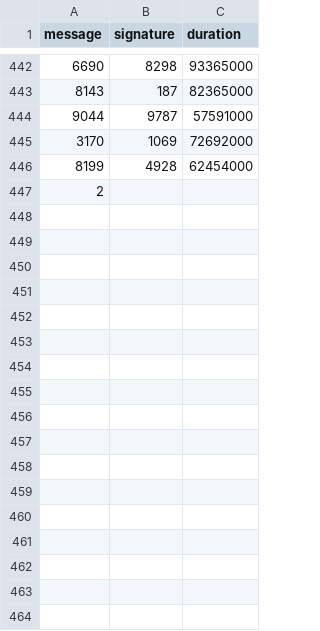
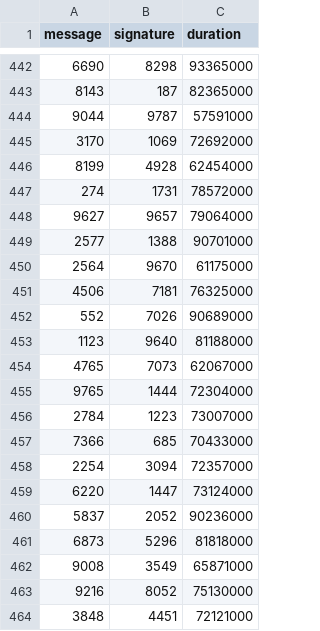
Before and after one commit to nicopupupu/QGIS_Package_Installer, a CSV file: 5ms_sleep.csv, drawn as a sheet; only a part is shown, gaps mark what is left out.

Commit message:
ouch

```diff
--- a/5ms_sleep.csv
+++ b/5ms_sleep.csv
@@ -446,2 +446,19 @@ message,signature,duration
 8199,4928,62454000
-2
+274,1731,78572000
+9627,9657,79064000
+2577,1388,90701000
+2564,9670,61175000
+4506,7181,76325000
+552,7026,90689000
+1123,9640,81188000
+4765,7073,62067000
+9765,1444,72304000
+2784,1223,73007000
+7366,685,70433000
+2254,3094,72357000
+6220,1447,73124000
+5837,2052,90236000
+6873,5296,81818000
+9008,3549,65871000
+9216,8052,75130000
+3848,4451,72121000
```
